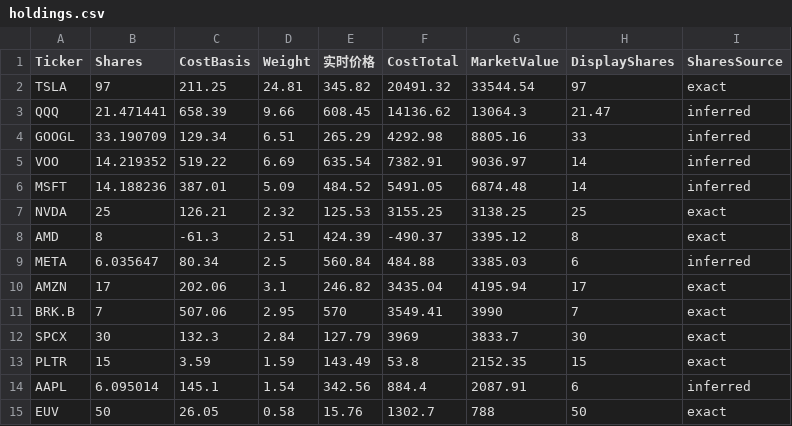
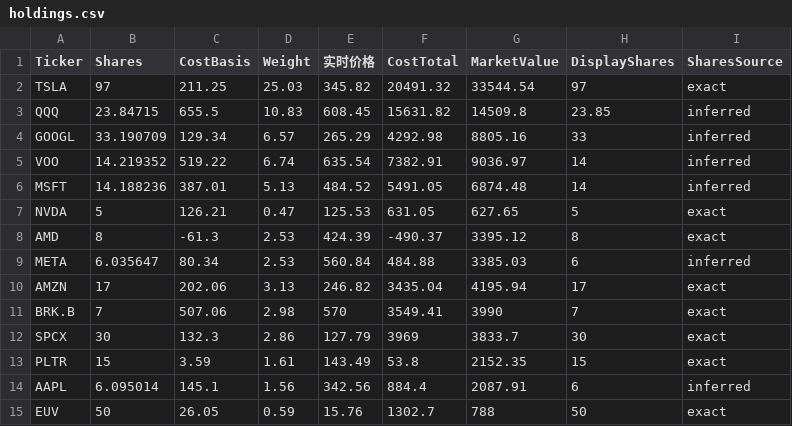
Before and after one commit to garychian/crypto-trix-public, a CSV file: public/data/holdings.csv, drawn as a sheet.

Commit message:
Revise Day 129 trades and close QQQ spread on cash-loss basis

```diff
--- a/public/data/holdings.csv
+++ b/public/data/holdings.csv
@@ -1,15 +1,15 @@
 Ticker,Shares,CostBasis,Weight,实时价格,CostTotal,MarketValue,DisplayShares,SharesSource
-TSLA,97,211.25,24.81,345.82,20491.32,33544.54,97,exact
-QQQ,21.471441,658.39,9.66,608.45,14136.62,13064.3,21.47,inferred
-GOOGL,33.190709,129.34,6.51,265.29,4292.98,8805.16,33,inferred
-VOO,14.219352,519.22,6.69,635.54,7382.91,9036.97,14,inferred
-MSFT,14.188236,387.01,5.09,484.52,5491.05,6874.48,14,inferred
-NVDA,25,126.21,2.32,125.53,3155.25,3138.25,25,exact
-AMD,8,-61.3,2.51,424.39,-490.37,3395.12,8,exact
-META,6.035647,80.34,2.5,560.84,484.88,3385.03,6,inferred
-AMZN,17,202.06,3.1,246.82,3435.04,4195.94,17,exact
-BRK.B,7,507.06,2.95,570,3549.41,3990,7,exact
-SPCX,30,132.3,2.84,127.79,3969,3833.7,30,exact
-PLTR,15,3.59,1.59,143.49,53.8,2152.35,15,exact
-AAPL,6.095014,145.1,1.54,342.56,884.4,2087.91,6,inferred
-EUV,50,26.05,0.58,15.76,1302.7,788,50,exact
+TSLA,97,211.25,25.03,345.82,20491.32,33544.54,97,exact
+QQQ,23.84715,655.5,10.83,608.45,15631.82,14509.8,23.85,inferred
+GOOGL,33.190709,129.34,6.57,265.29,4292.98,8805.16,33,inferred
+VOO,14.219352,519.22,6.74,635.54,7382.91,9036.97,14,inferred
+MSFT,14.188236,387.01,5.13,484.52,5491.05,6874.48,14,inferred
+NVDA,5,126.21,0.47,125.53,631.05,627.65,5,exact
+AMD,8,-61.3,2.53,424.39,-490.37,3395.12,8,exact
+META,6.035647,80.34,2.53,560.84,484.88,3385.03,6,inferred
+AMZN,17,202.06,3.13,246.82,3435.04,4195.94,17,exact
+BRK.B,7,507.06,2.98,570,3549.41,3990,7,exact
+SPCX,30,132.3,2.86,127.79,3969,3833.7,30,exact
+PLTR,15,3.59,1.61,143.49,53.8,2152.35,15,exact
+AAPL,6.095014,145.1,1.56,342.56,884.4,2087.91,6,inferred
+EUV,50,26.05,0.59,15.76,1302.7,788,50,exact
```
Also changed, not shown: 11 other files.
